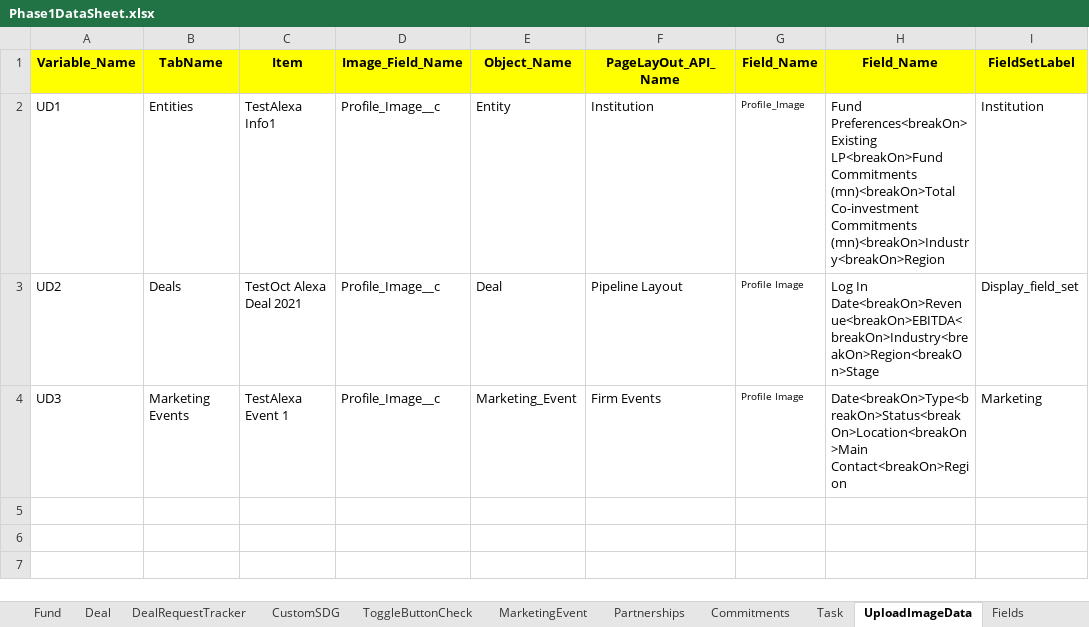
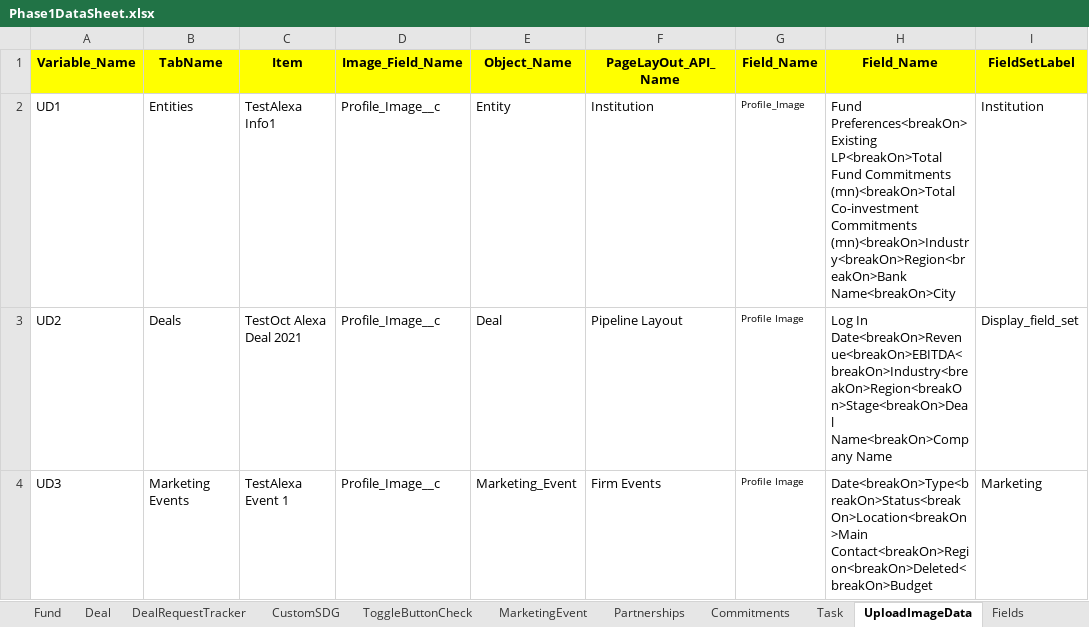
Before and after one commit to NitinNavatar/PE4.7, an Excel workbook: Phase1DataSheet.xlsx, sheet UploadImageData, drawn as a sheet; values as stored, in another font and other column widths than the file's, no borders; the diff names each change by its address in the sheet, - before the commit and + after, or states it on an @@ line.

```diff
--- a/Phase1DataSheet.xlsx (sheet UploadImageData)
+++ b/Phase1DataSheet.xlsx (sheet UploadImageData)
-H2 (Field_Name): Fund Preferences<breakOn>Existing LP<breakOn>Fund Commitments (mn)<breakOn>Total Co-investment Commitments (mn)<breakOn>Industry<breakOn>Region
+H2 (Field_Name): Fund Preferences<breakOn>Existing LP<breakOn>Total Fund Commitments (mn)<breakOn>Total Co-investment Commitments (mn)<breakOn>Industry<breakOn>Region<breakOn>Bank Name<breakOn>City
-H3 (Field_Name): Log In Date<breakOn>Revenue<breakOn>EBITDA<breakOn>Industry<breakOn>Region<breakOn>Stage
+H3 (Field_Name): Log In Date<breakOn>Revenue<breakOn>EBITDA<breakOn>Industry<breakOn>Region<breakOn>Stage<breakOn>Deal Name<breakOn>Company Name
-H4 (Field_Name): Date<breakOn>Type<breakOn>Status<breakOn>Location<breakOn>Main Contact<breakOn>Region
+H4 (Field_Name): Date<breakOn>Type<breakOn>Status<breakOn>Location<breakOn>Main Contact<breakOn>Region<breakOn>Deleted<breakOn>Budget
```
Also changed, not shown: sheet DealRequestTracker, sheet Commitments, sheet Contacts, 5 other files.
